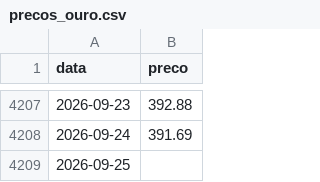
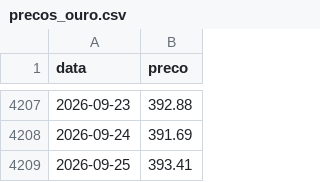
Before and after one commit to mickemanella-web/Ouro-tracker, a CSV file: precos_ouro.csv, drawn as a sheet; only a part is shown, gaps mark what is left out.

```diff
--- a/precos_ouro.csv
+++ b/precos_ouro.csv
@@ -4208,2 +4208,2 @@ data,preco
 2026-09-24,391.69
-2026-09-25,
+2026-09-25,393.41
```
Also changed, not shown: 1 other file.
